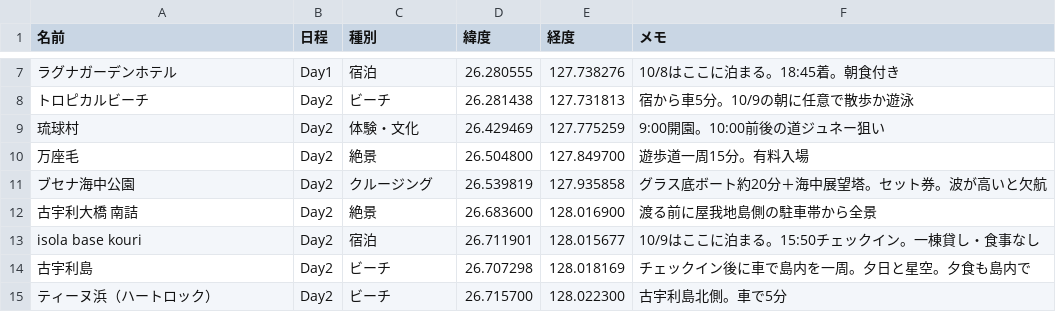
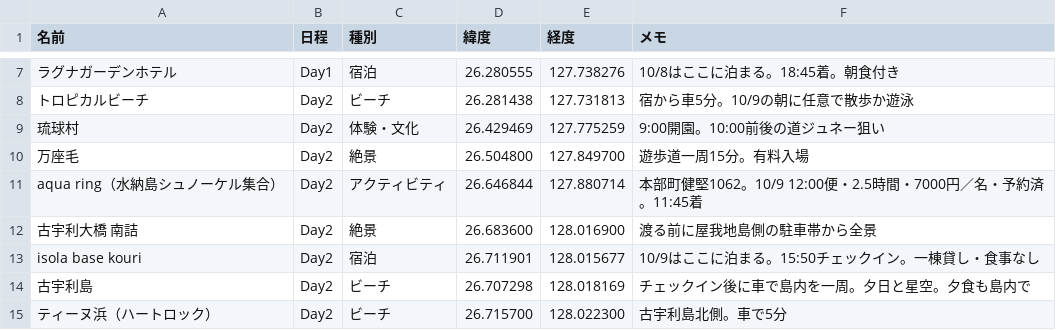
Before and after one commit to sutadonman/okinawa-2026, a CSV file: okinawa-spots.csv, drawn as a sheet; only a part is shown, gaps mark what is left out.

```diff
--- a/okinawa-spots.csv
+++ b/okinawa-spots.csv
@@ -10,3 +10,3 @@
 万座毛,Day2,絶景,26.504800,127.849700,遊歩道一周15分。有料入場
-ブセナ海中公園,Day2,クルージング,26.539819,127.935858,グラス底ボート約20分＋海中展望塔。セット券。波が高いと欠航
+aqua ring（水納島シュノーケル集合）,Day2,アクティビティ,26.646844,127.880714,本部町健堅1062。10/9 12:00便・2.5時間・7000円／名・予約済。11:45着
 古宇利大橋 南詰,Day2,絶景,26.683600,128.016900,渡る前に屋我地島側の駐車帯から全景
```
Also changed, not shown: 3 other files.
